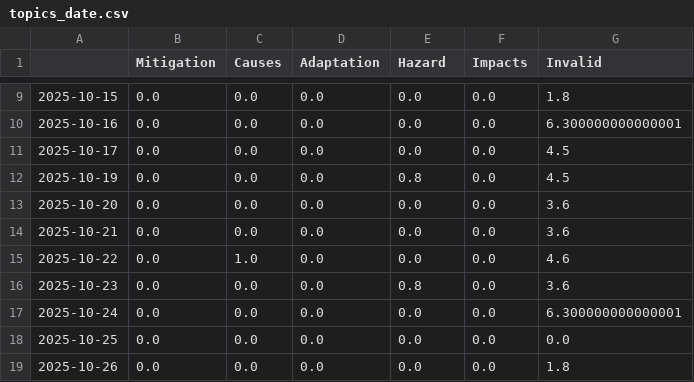
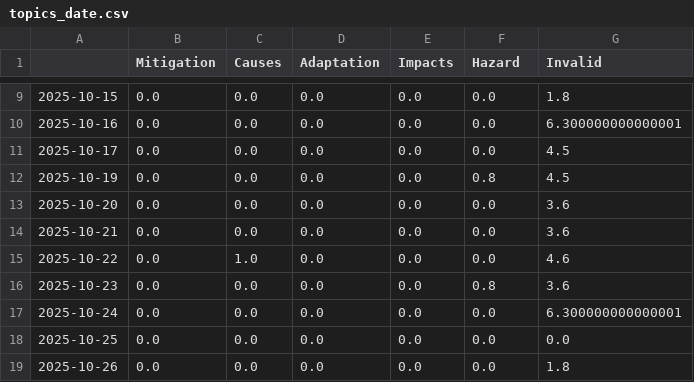
Before and after one commit to hb219-news/droughtIsComing, a CSV file: csv/topics_date.csv, drawn as a sheet; only a part is shown, gaps mark what is left out; the diff covers the shown part only.

```diff
--- a/csv/topics_date.csv
+++ b/csv/topics_date.csv
@@ -1 +1 @@
-,Mitigation,Causes,Adaptation,Hazard,Impacts,Invalid
+,Mitigation,Causes,Adaptation,Impacts,Hazard,Invalid
@@ -11,3 +11,3 @@
 2025-10-17,0.0,0.0,0.0,0.0,0.0,4.5
-2025-10-19,0.0,0.0,0.0,0.8,0.0,4.5
+2025-10-19,0.0,0.0,0.0,0.0,0.8,4.5
 2025-10-20,0.0,0.0,0.0,0.0,0.0,3.6
@@ -15,3 +15,3 @@
 2025-10-22,0.0,1.0,0.0,0.0,0.0,4.6
-2025-10-23,0.0,0.0,0.0,0.8,0.0,3.6
+2025-10-23,0.0,0.0,0.0,0.0,0.8,3.6
 2025-10-24,0.0,0.0,0.0,0.0,0.0,6.300000000000001
```
Also changed, not shown: 2 added rows and 18 edited cells elsewhere in this file, 9 other files.
